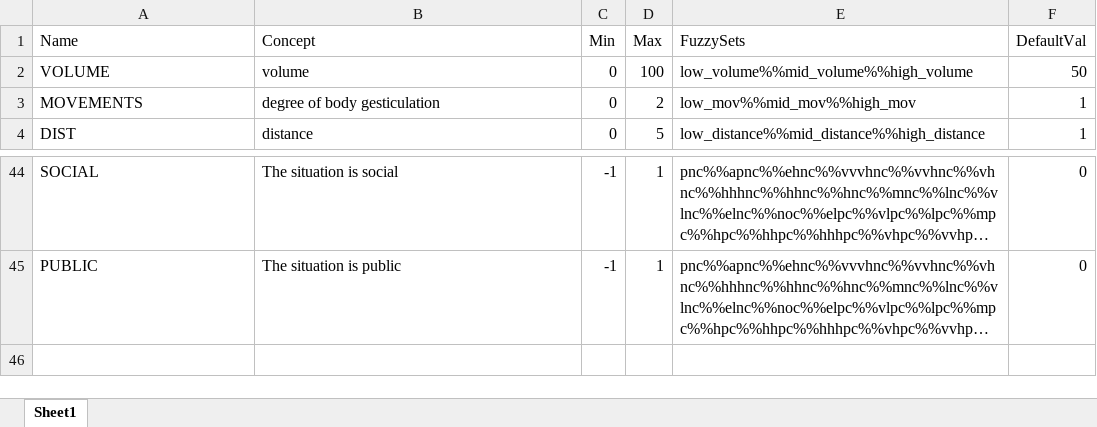
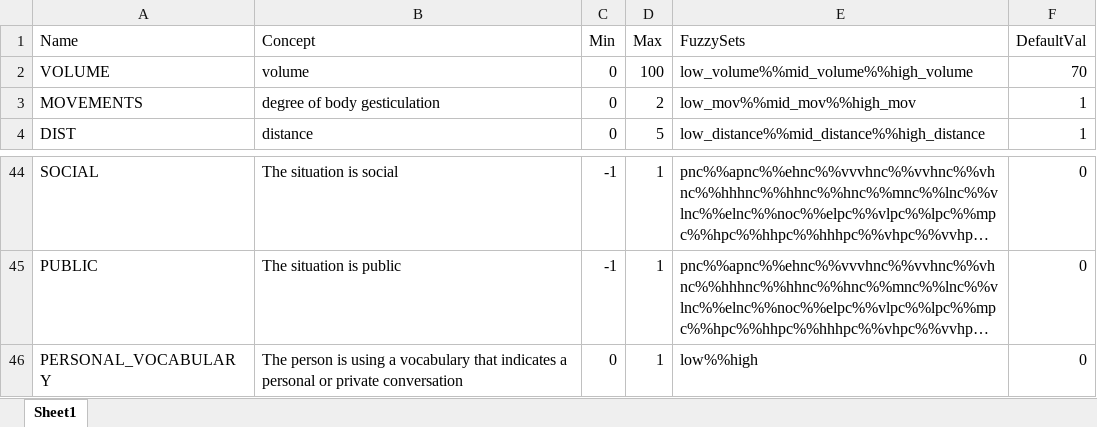
Before and after one commit to dellannadavide/SONAR, an Excel workbook: data/fuzzy_rules/social_interpretation3/ling_var_multiple_ref2.xlsx, sheet Sheet1, drawn as a sheet; only a part is shown, gaps mark what is left out; long unchanged cells end in …; values as stored, in another font and other column widths than the file's, no borders; the diff names each change by its address in the sheet, - before the commit and + after, or states it on an @@ line.

Commit message:
Version of the code, still to clean, which presents several improvements in terms of dialogue and social skills. The robot is now capable of having a continuous semi-proactive conversation with a human. The chatter.py now makes heavy use of language models loaded via transofrmers and leveraging hugging face data. The basic2.asl agentspeak file also contains a number of rules of behavior that allow the robot to behave somewhat socially based on the beliefs of the robot which are continuousl updated based on the inputs received from the sensors (and collected, via the workers, from the datacolletor). For example the robot can enact a greeting procedure which follows from the awareness of an obligation to greet when someone is seen at a social distance (and analogously to say goodbye when someone does that). Similarly, the robot has proactive behavior that triggers autonomous dialogue in case of object detection, or in case of boredom. The plans also allow for the robot to autonomously look in a certain direction if it is detected that the person is showing some interest in something in such a direction. Finally the robot also performs some trust establishment action when it belives that the person is telling him something private. This commit is pre-porting to the new machine.

```diff
--- a/data/fuzzy_rules/social_interpretation3/ling_var_multiple_ref2.xlsx (sheet Sheet1)
+++ b/data/fuzzy_rules/social_interpretation3/ling_var_multiple_ref2.xlsx (sheet Sheet1)
-F2 (DefaultVal): 50
+F2 (DefaultVal): 70
+row 46: PERSONAL_VOCABULARY | The person is using a vocabulary that indicates a personal or private conversation | 0 | 1 | low%%high | 0
```
Also changed, not shown: data/fuzzy_rules/social_interpretation3/fuzzy_sets_multiple_ref.xlsx, data/fuzzy_rules/social_interpretation3/rules.xlsx, 33 other files.
